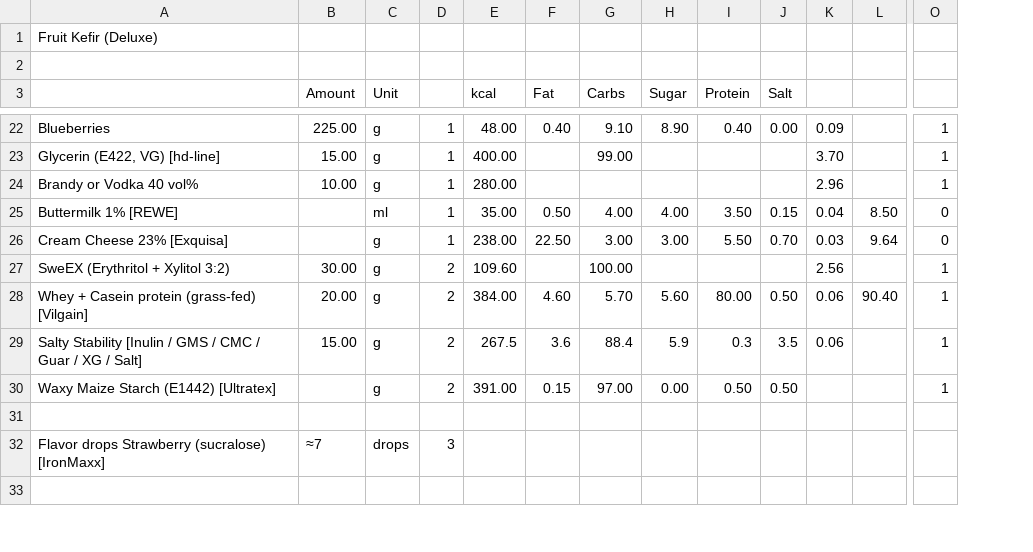
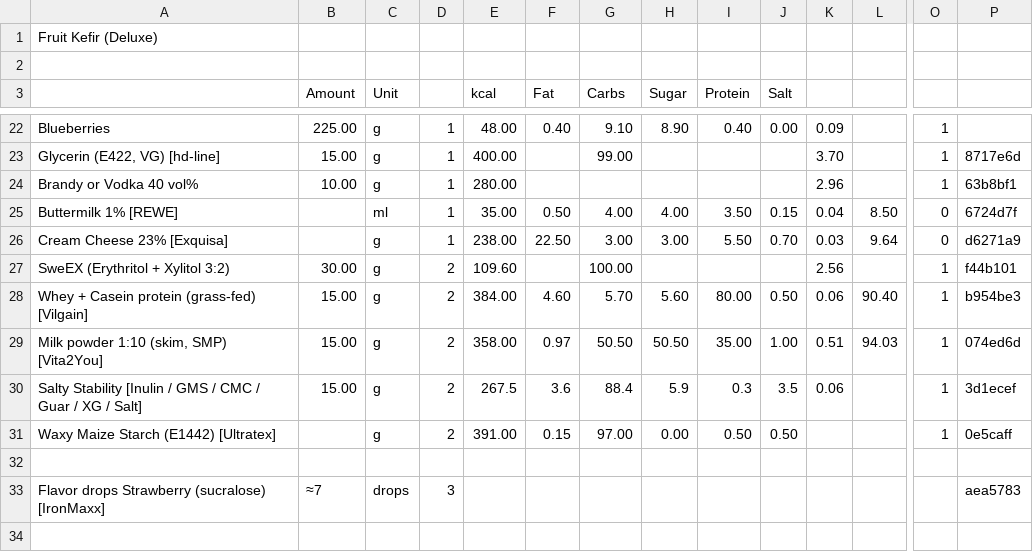
Before and after one commit to jhermann/ice-creamery, a CSV file: recipes/Fruit Kefir (Deluxe)/Ice-Cream-Recipes.csv, drawn as a sheet; only a part is shown, gaps mark what is left out; rows hold the shown columns only; the diff covers the shown part only; the diff names each change by its address in the sheet, - before the commit and + after, or states it on an @@ line.

```diff
--- a/recipes/Fruit Kefir (Deluxe)/Ice-Cream-Recipes.csv
+++ b/recipes/Fruit Kefir (Deluxe)/Ice-Cream-Recipes.csv
+column P, rows 23-28: 8717e6d | 63b8bf1 | 6724d7f | d6271a9 | f44b101 | b954be3; rows 30-33: 3d1ecef | 0e5caff |  | aea5783
-B28 (Amount): 20.00
+B28 (Amount): 15.00
+row 29: Milk powder 1:10 (skim, SMP) [Vita2You] | 15.00 | g | 2 | 358.00 | 0.97 | 50.50 | 50.50 | 35.00 | 1.00 | 0.51 | 94.03 | 1 | 074ed6d
```
Also changed, not shown: 1 added row, 1 removed row and 28 edited cells elsewhere in this file, 1 other file.
